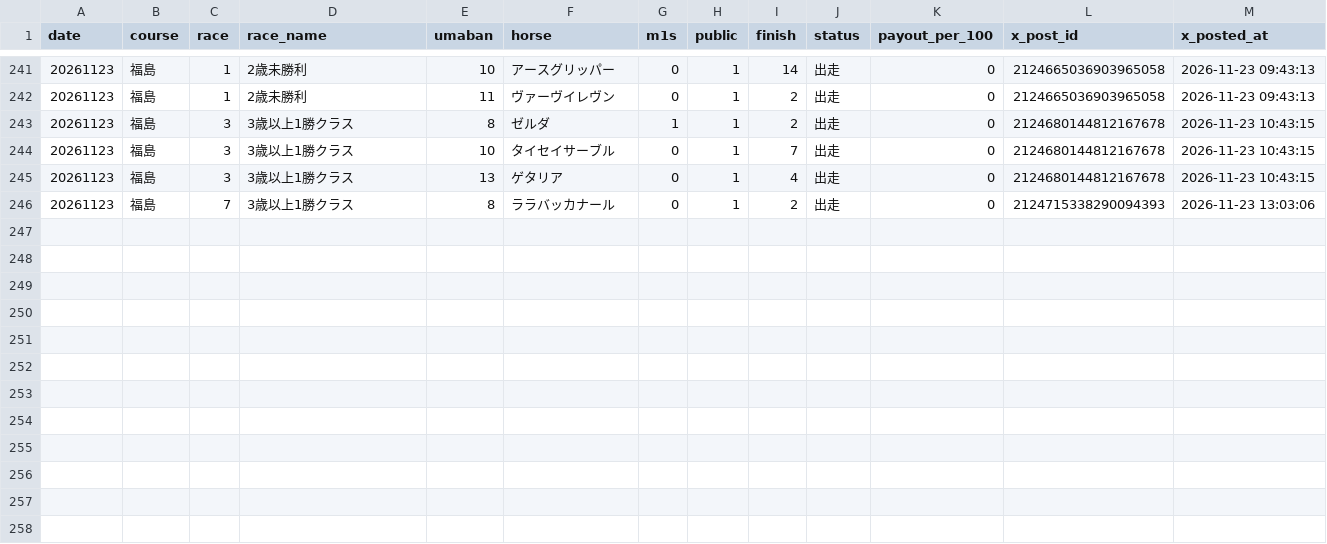
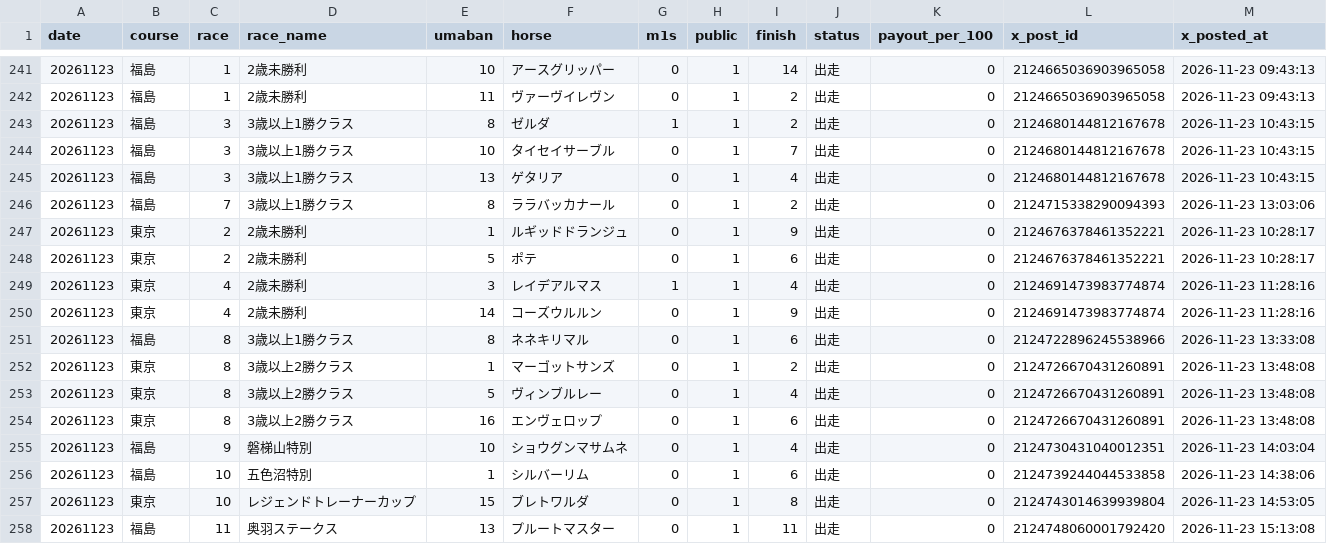
Before and after one commit to mtezoro-hash/keiba-picks, a CSV file: m1_results.csv, drawn as a sheet; only a part is shown, gaps mark what is left out; the diff names each change by its address in the sheet, - before the commit and + after, or states it on an @@ line.

Commit message:
M1 の結果 20261123（18点・JRA公式）

```diff
--- a/m1_results.csv
+++ b/m1_results.csv
+row 247: 20261123 | 東京 | 2 | 2歳未勝利 | 1 | ルギッドドランジュ | 0 | 1 | 9 | 出走 | 0 | 2124676378461352221 | 2026-11-23 10:28:17
+row 248: 20261123 | 東京 | 2 | 2歳未勝利 | 5 | ポテ | 0 | 1 | 6 | 出走 | 0 | 2124676378461352221 | 2026-11-23 10:28:17
+row 249: 20261123 | 東京 | 4 | 2歳未勝利 | 3 | レイデアルマス | 1 | 1 | 4 | 出走 | 0 | 2124691473983774874 | 2026-11-23 11:28:16
+row 250: 20261123 | 東京 | 4 | 2歳未勝利 | 14 | コーズウルルン | 0 | 1 | 9 | 出走 | 0 | 2124691473983774874 | 2026-11-23 11:28:16
+row 251: 20261123 | 福島 | 8 | 3歳以上1勝クラス | 8 | ネネキリマル | 0 | 1 | 6 | 出走 | 0 | 2124722896245538966 | 2026-11-23 13:33:08
+row 252: 20261123 | 東京 | 8 | 3歳以上2勝クラス | 1 | マーゴットサンズ | 0 | 1 | 2 | 出走 | 0 | 2124726670431260891 | 2026-11-23 13:48:08
+row 253: 20261123 | 東京 | 8 | 3歳以上2勝クラス | 5 | ヴィンブルレー | 0 | 1 | 4 | 出走 | 0 | 2124726670431260891 | 2026-11-23 13:48:08
+row 254: 20261123 | 東京 | 8 | 3歳以上2勝クラス | 16 | エンヴェロップ | 0 | 1 | 6 | 出走 | 0 | 2124726670431260891 | 2026-11-23 13:48:08
+row 255: 20261123 | 福島 | 9 | 磐梯山特別 | 10 | ショウグンマサムネ | 0 | 1 | 4 | 出走 | 0 | 2124730431040012351 | 2026-11-23 14:03:04
+row 256: 20261123 | 福島 | 10 | 五色沼特別 | 1 | シルバーリム | 0 | 1 | 6 | 出走 | 0 | 2124739244044533858 | 2026-11-23 14:38:06
+row 257: 20261123 | 東京 | 10 | レジェンドトレーナーカップ | 15 | ブレトワルダ | 0 | 1 | 8 | 出走 | 0 | 2124743014639939804 | 2026-11-23 14:53:05
+row 258: 20261123 | 福島 | 11 | 奥羽ステークス | 13 | プルートマスター | 0 | 1 | 11 | 出走 | 0 | 2124748060001792420 | 2026-11-23 15:13:08
```
